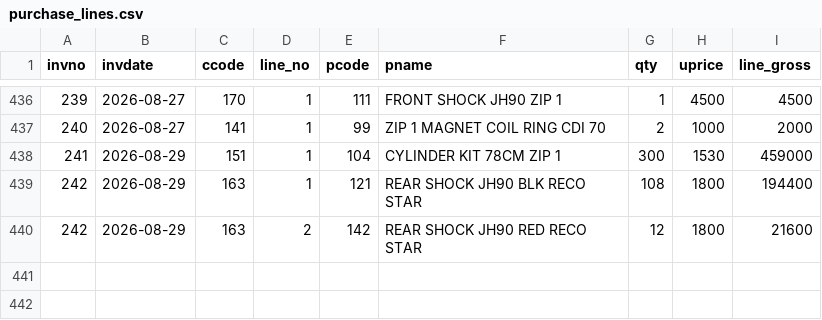
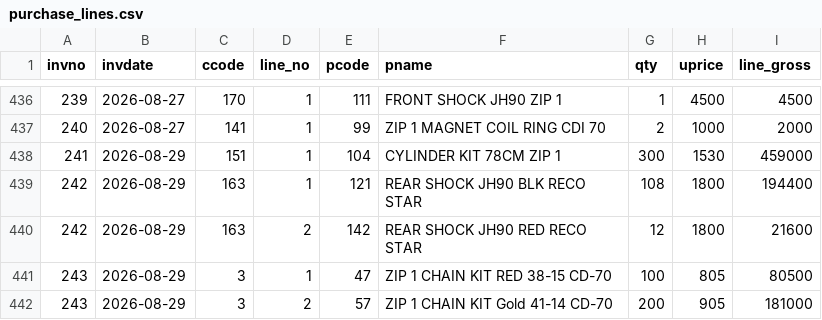
Before and after one commit to ahmedvohrra/zip1_naveed_daily_EXPORT, a CSV file: purchase_lines.csv, drawn as a sheet; only a part is shown, gaps mark what is left out.

```diff
--- a/purchase_lines.csv
+++ b/purchase_lines.csv
@@ -440 +440,3 @@ invno,invdate,ccode,line_no,pcode,pname,qty,uprice,line_gross
 242,2026-08-29,163,2,142,REAR SHOCK JH90 RED RECO STAR,12,1800,21600
+243,2026-08-29,3,1,47,ZIP 1 CHAIN KIT RED 38-15 CD-70,100,805,80500
+243,2026-08-29,3,2,57,ZIP 1 CHAIN KIT Gold 41-14 CD-70,200,905,181000
```
Also changed, not shown: invoice_lines.csv, invoices.csv, 6 other files.
